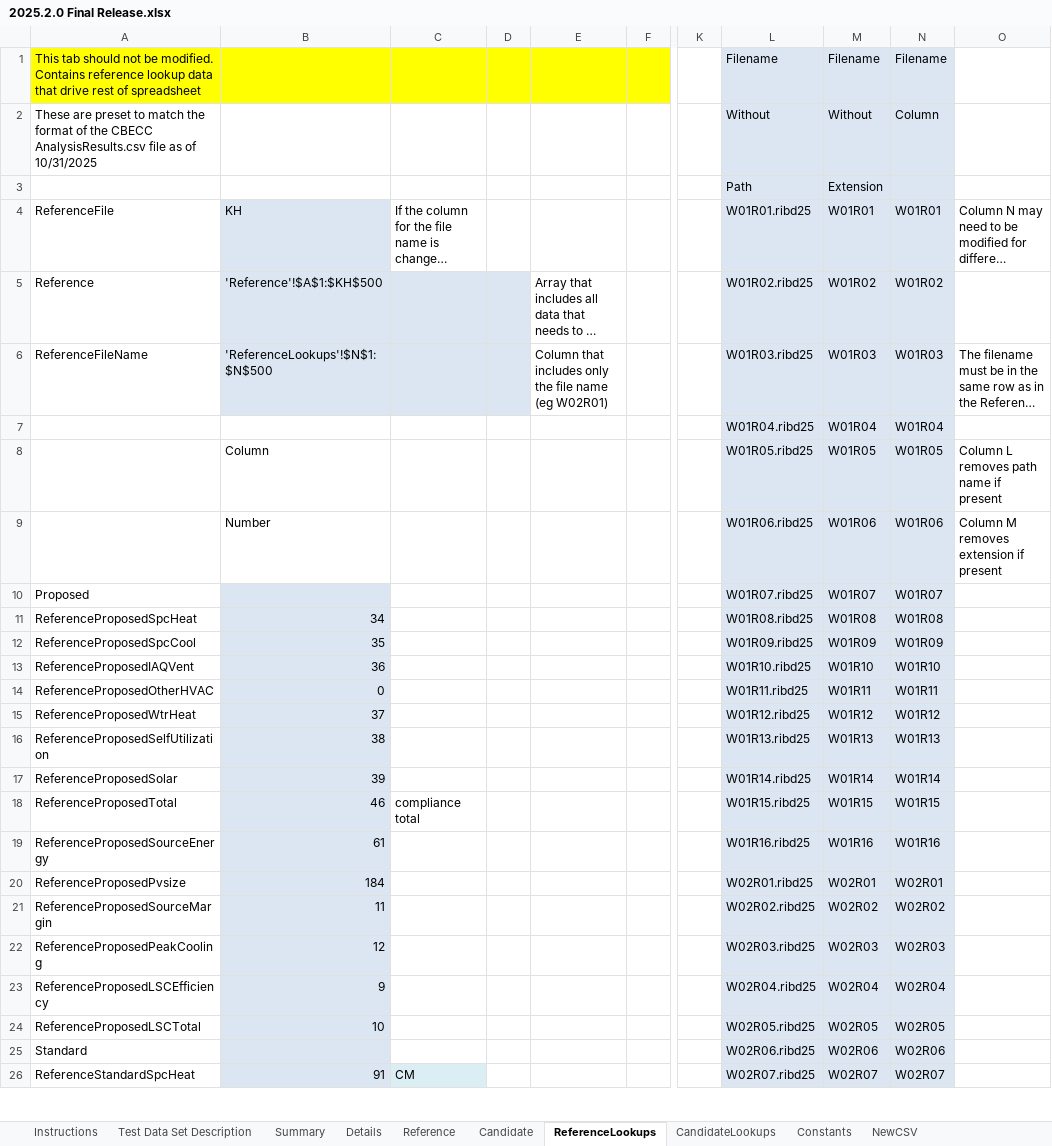
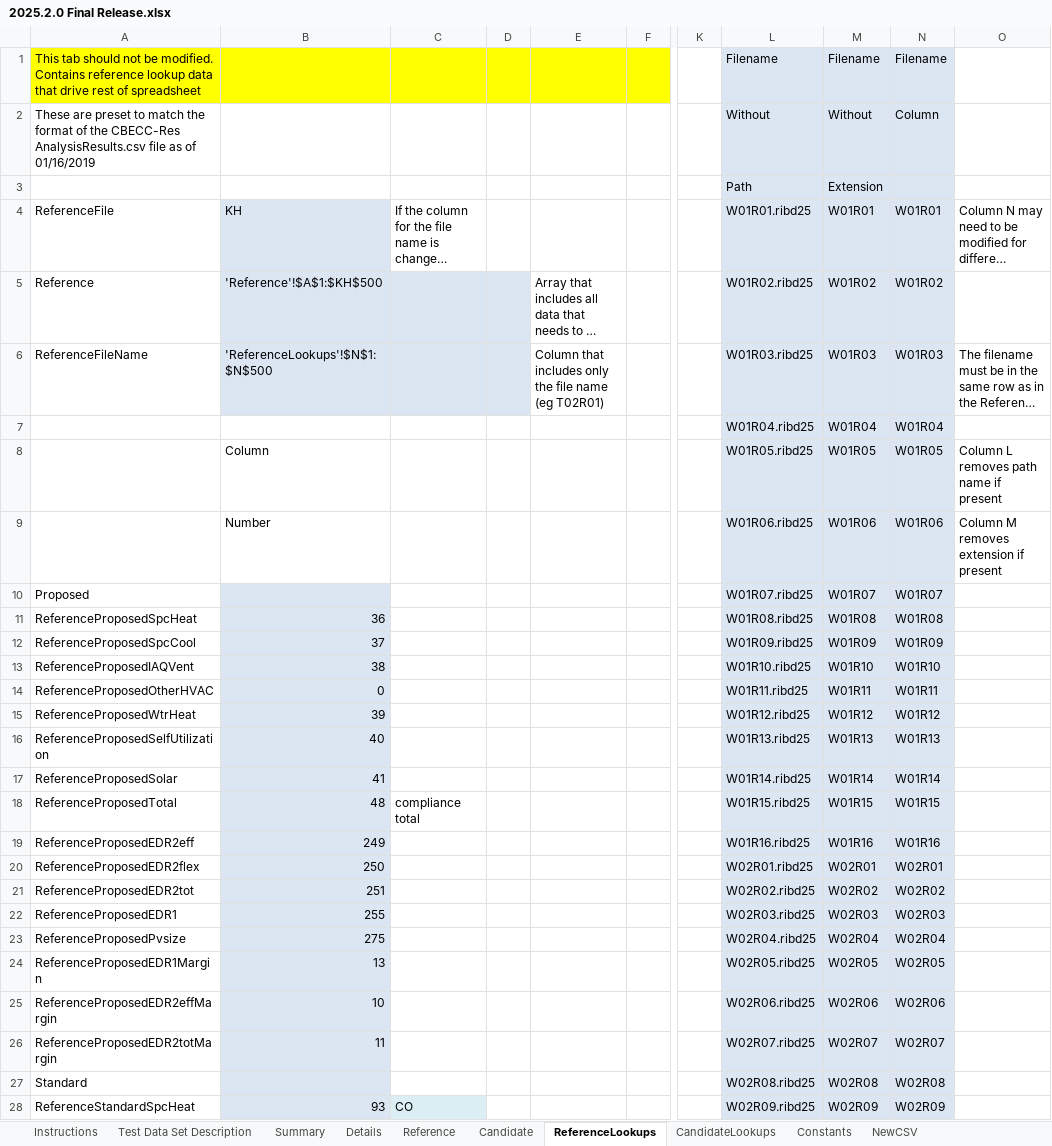
Before and after one commit to joesinger12/Sample-CBECC-Public-Mirror-from-Dev, an Excel workbook: Projects/2025/SingleFamily_TDS/2025.2.0 Final Release.xlsx, sheet ReferenceLookups, drawn as a sheet; only a part is shown, gaps mark what is left out; long unchanged cells end in …; values as stored, in another font and other column widths than the file's, no borders; addresses are those after the commit; rows hold the shown columns only; the diff covers the shown part only; the diff names each change by its address in the sheet, - before the commit and + after, or states it on an @@ line.

```diff
--- a/Projects/2025/SingleFamily_TDS/2025.2.0 Final Release.xlsx (sheet ReferenceLookups)
+++ b/Projects/2025/SingleFamily_TDS/2025.2.0 Final Release.xlsx (sheet ReferenceLookups)
-A2: …of the CBECC AnalysisResults.csv file as of 10/31/2025
+A2: …of the CBECC-Res AnalysisResults.csv file as of 01/16/2019
-E6: …name (eg W02R01)
+E6: …name (eg T02R01)
-B11: 34
+B11: 36
-B12: 35
+B12: 37
-B13: 36
+B13: 38
-B15: 37
+B15: 39
-B16: 38
+B16: 40
-B17: 39
+B17: 41
-B18: 46
+B18: 48
-A19: ReferenceProposedSourceEnergy
+A19: ReferenceProposedEDR2eff
-B19: 61
+B19: 249
-A20: ReferenceProposedPvsize
+A20: ReferenceProposedEDR2flex
-B20: 184
+B20: 250
-A21: ReferenceProposedSourceMargin
+A21: ReferenceProposedEDR2tot
-B21: 11
+B21: 251
-A22: ReferenceProposedPeakCooling
+A22: ReferenceProposedEDR1
-B22: 12
+B22: 255
-A23: ReferenceProposedLSCEfficiency
+A23: ReferenceProposedPvsize
-B23: 9
+B23: 275
-A24: ReferenceProposedLSCTotal
+A24: ReferenceProposedEDR1Margin
-B24: 10
+B24: 13
+row 25: ReferenceProposedEDR2effMargin | 10 |  |  |  |  |  | W02R06.ribd25 | W02R06 | W02R06
+row 26: ReferenceProposedEDR2totMargin | 11 |  |  |  |  |  | W02R07.ribd25 | W02R07 | W02R07
-L27: W02R06.ribd25
+L27: W02R08.ribd25
-M27: W02R06
+M27: W02R08
-N27: W02R06
+N27: W02R08
-B28: 91
+B28: 93
-C28: CM
+C28: CO
-L28: W02R07.ribd25
+L28: W02R09.ribd25
-M28: W02R07
+M28: W02R09
-N28: W02R07
+N28: W02R09
```
Also changed, not shown: 3 added rows, 5 removed rows, 36 edited cells and cell formats elsewhere in this sheet, sheet Candidate, sheet Reference, sheet Details, sheet CandidateLookups, sheet Test Data Set Description, sheet Summary, 1 more sheet, formulas that keep their value, 27 other files.
